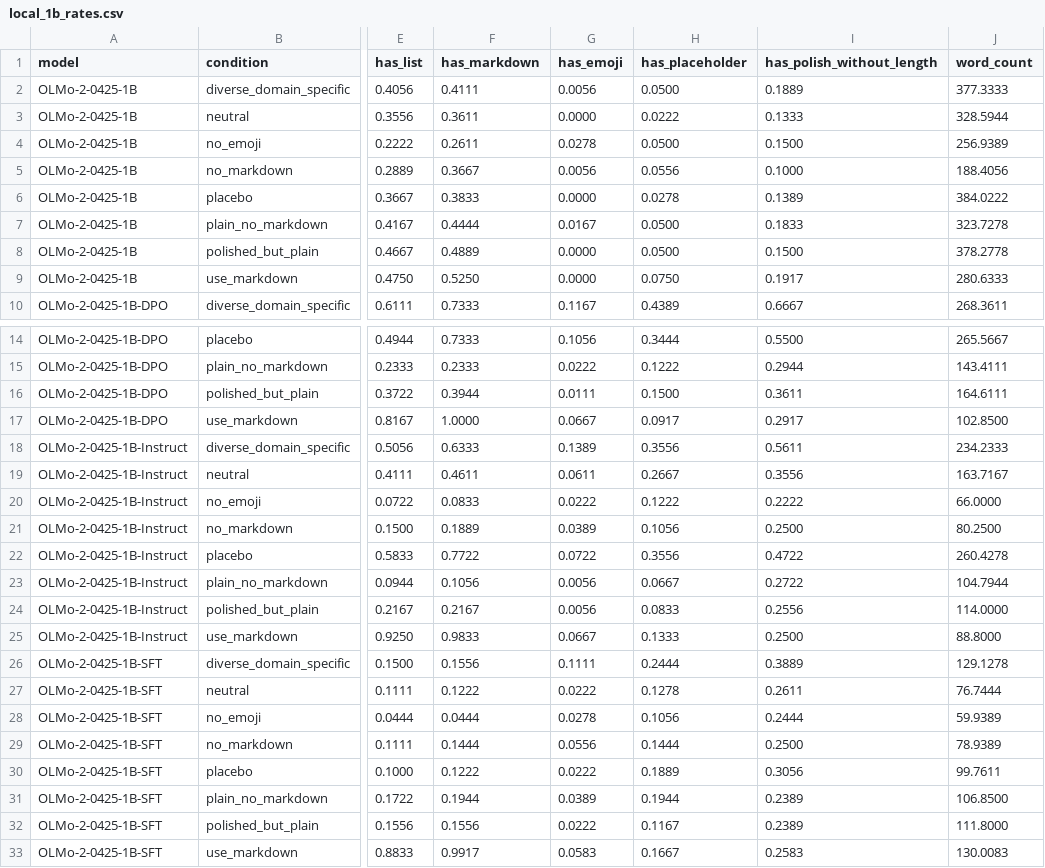
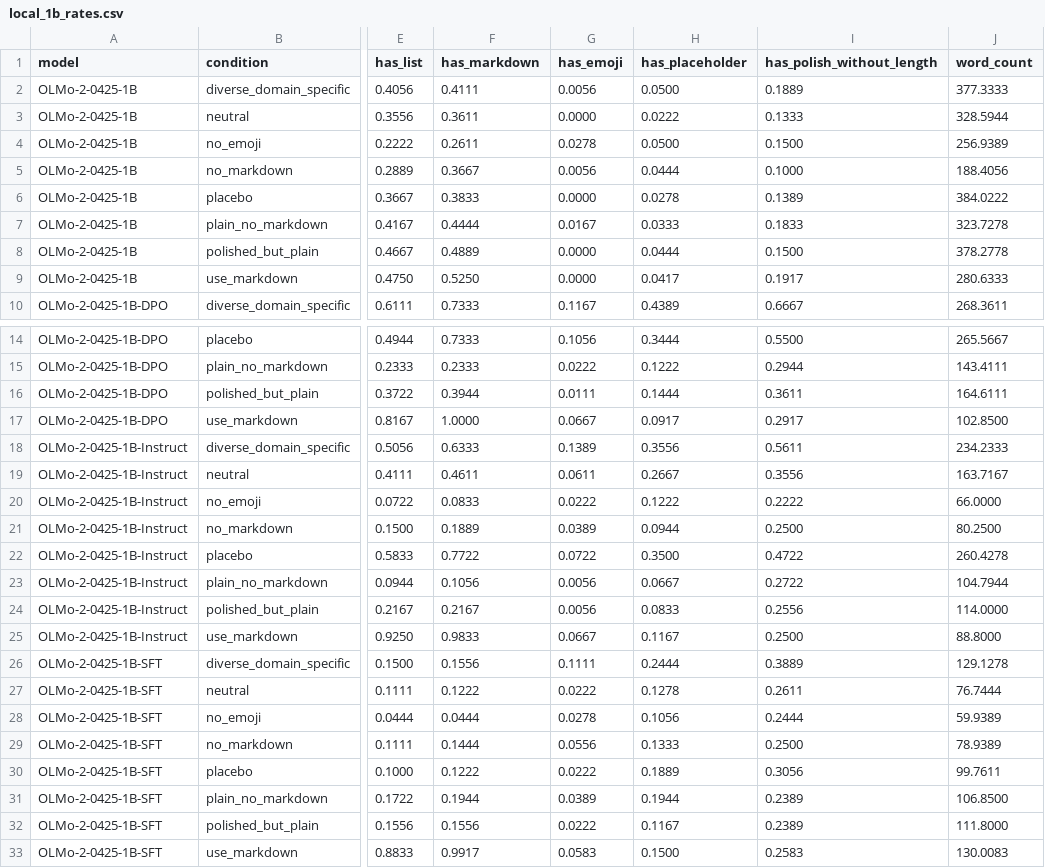
Before and after one commit to Dheena731/llm-bias, a CSV file: analysis_output/exp8_v2/local_1b_rates.csv, drawn as a sheet; only a part is shown, gaps mark what is left out; the diff names each change by its address in the sheet, - before the commit and + after, or states it on an @@ line.

```diff
--- a/analysis_output/exp8_v2/local_1b_rates.csv
+++ b/analysis_output/exp8_v2/local_1b_rates.csv
-H5 (has_placeholder): 0.0556
+H5 (has_placeholder): 0.0444
-H7 (has_placeholder): 0.0500
+H7 (has_placeholder): 0.0333
-H8 (has_placeholder): 0.0500
+H8 (has_placeholder): 0.0444
-H9 (has_placeholder): 0.0750
+H9 (has_placeholder): 0.0417
-H16 (has_placeholder): 0.1500
+H16 (has_placeholder): 0.1444
-H21 (has_placeholder): 0.1056
+H21 (has_placeholder): 0.0944
-H22 (has_placeholder): 0.3556
+H22 (has_placeholder): 0.3500
-H25 (has_placeholder): 0.1333
+H25 (has_placeholder): 0.1167
-H29 (has_placeholder): 0.1444
+H29 (has_placeholder): 0.1333
-H33 (has_placeholder): 0.1667
+H33 (has_placeholder): 0.1500
```
Also changed, not shown: analysis_output/exp8_v2/controls_rates.csv, analysis_output/exp8_v2/hosted_rates.csv, 16 other files.
